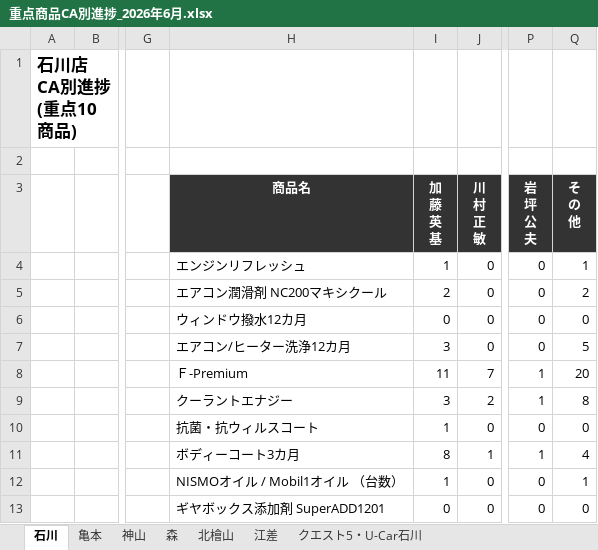
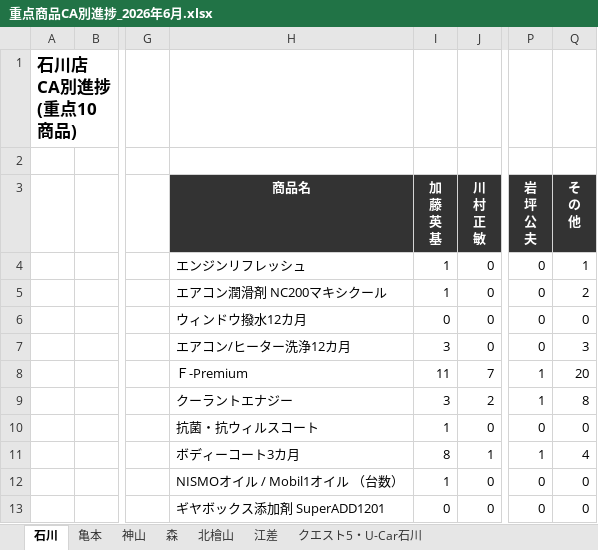
Before and after one commit to kir780866006052-sketch/jyuten-syouhin, an Excel workbook: 重点商品CA別進捗_2026年6月.xlsx, sheet 石川, drawn as a sheet; only a part is shown, gaps mark what is left out; values as stored, in another font and other column widths than the file's, no borders; charts and pictures not drawn; the diff names each change by its address in the sheet, - before the commit and + after, or states it on an @@ line.

```diff
--- a/重点商品CA別進捗_2026年6月.xlsx (sheet 石川)
+++ b/重点商品CA別進捗_2026年6月.xlsx (sheet 石川)
-I5 (加 藤 英 基): 2
+I5 (加 藤 英 基): 1
-Q7 (そ の 他): 5
+Q7 (そ の 他): 3
-Q12 (そ の 他): 1
+Q12 (そ の 他): 0
```
Also changed, not shown: sheet クエスト5・U-Car石川, sheet 江差, sheet 北檜山, sheet 森, sheet 亀本, charts or pictures.
